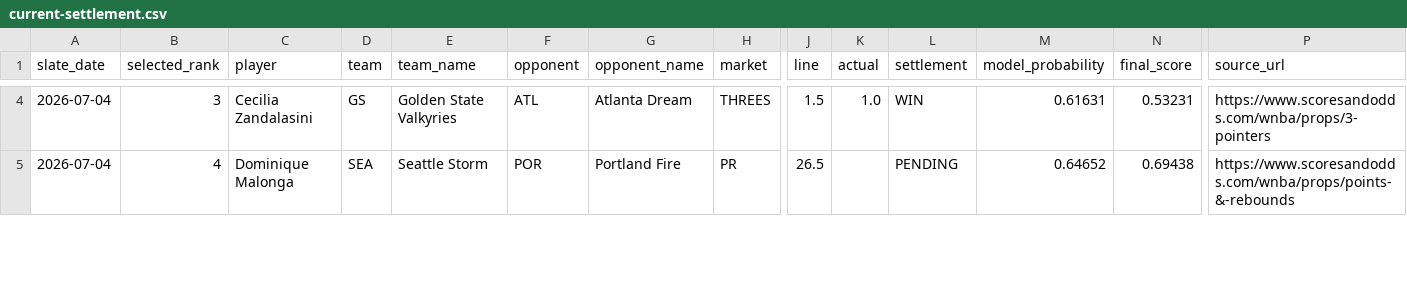
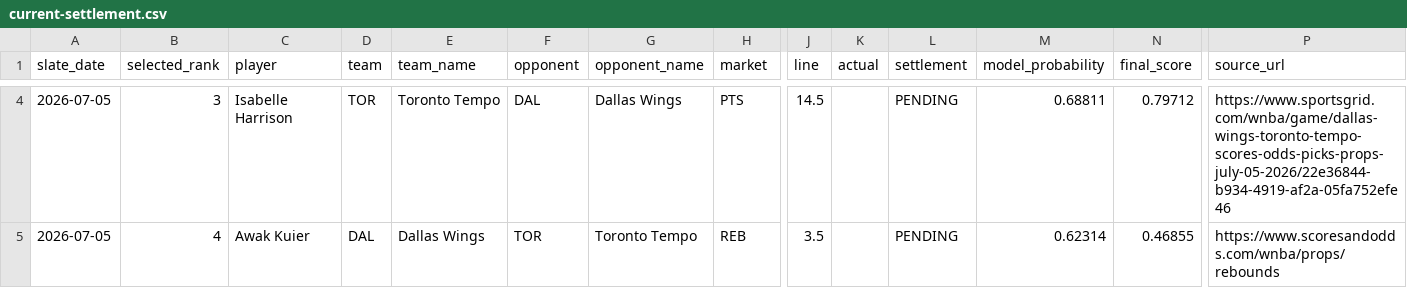
Before and after one commit to testqgw/SCP, a CSV file: wnba/output/current-settlement.csv, drawn as a sheet; only a part is shown, gaps mark what is left out; the diff covers the shown part only; the diff names each change by its address in the sheet, - before the commit and + after, or states it on an @@ line.

```diff
--- a/wnba/output/current-settlement.csv
+++ b/wnba/output/current-settlement.csv
-A4:A5 (slate_date): 2026-07-04
+A4:A5 (slate_date): 2026-07-05
-C4 (player): Cecilia Zandalasini
+C4 (player): Isabelle Harrison
-D4 (team): GS
+D4 (team): TOR
-E4 (team_name): Golden State Valkyries
+E4 (team_name): Toronto Tempo
-F4 (opponent): ATL
+F4 (opponent): DAL
-G4 (opponent_name): Atlanta Dream
+G4 (opponent_name): Dallas Wings
-H4 (market): THREES
+H4 (market): PTS
-J4 (line): 1.5
+J4 (line): 14.5
-K4 (actual): 1.0
+K4 (actual): (empty)
-L4 (settlement): WIN
+L4 (settlement): PENDING
-M4 (model_probability): 0.61631
+M4 (model_probability): 0.68811
-N4 (final_score): 0.53231
+N4 (final_score): 0.79712
-P4 (source_url): https://www.scoresandodds.com/wnba/props/3-pointers
+P4 (source_url): https://www.sportsgrid.com/wnba/game/dallas-wings-toronto-tempo-scores-odds-picks-props-july-05-2026/22e36844-b934-4919-af2a-05fa752efe46
-C5 (player): Dominique Malonga
+C5 (player): Awak Kuier
-D5 (team): SEA
+D5 (team): DAL
-E5 (team_name): Seattle Storm
+E5 (team_name): Dallas Wings
-F5 (opponent): POR
+F5 (opponent): TOR
-G5 (opponent_name): Portland Fire
+G5 (opponent_name): Toronto Tempo
-H5 (market): PR
+H5 (market): REB
-J5 (line): 26.5
+J5 (line): 3.5
-M5 (model_probability): 0.64652
+M5 (model_probability): 0.62314
-N5 (final_score): 0.69438
+N5 (final_score): 0.46855
-P5 (source_url): https://www.scoresandodds.com/wnba/props/points-&-rebounds
+P5 (source_url): https://www.scoresandodds.com/wnba/props/rebounds
```
Also changed, not shown: 49 edited cells elsewhere in this file, 13 other files.
